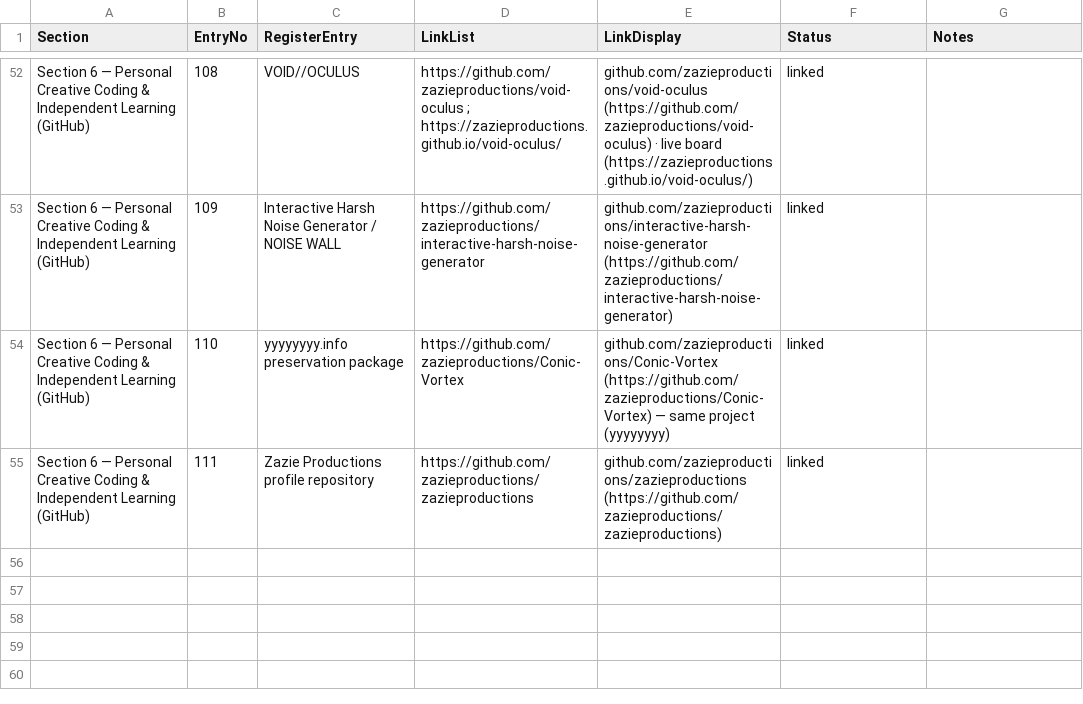
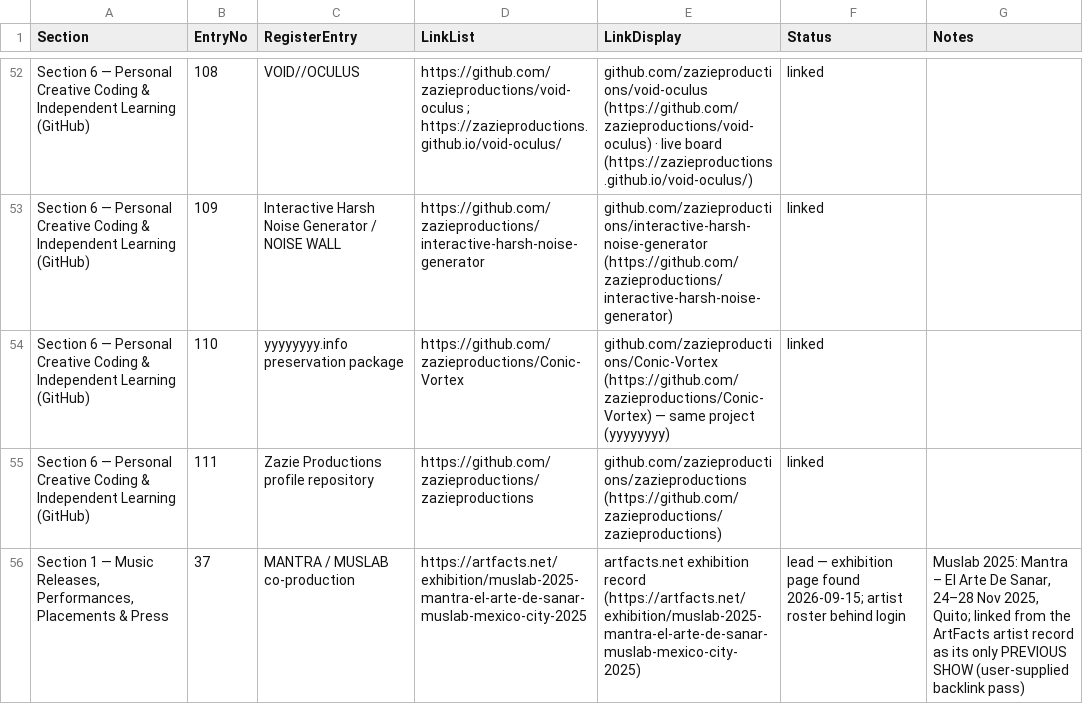
Before and after one commit to zazieproductions/Comprehensive-Backlink-Tracker---Zazie-Productions-, a CSV file: data/master/register_link_map.csv, drawn as a sheet; only a part is shown, gaps mark what is left out; the diff names each change by its address in the sheet, - before the commit and + after, or states it on an @@ line.

Commit message:
User-supplied backlink pass 2026-09-15: 13 new records, 4 rows updated
Ten URLs handed in by the census owner, each fetched and tested against the
Pass-7 exact-name rule, plus the five discoveries their own links led to.

New records (13):
- Clan Analogue "Stories From the Field" album + "Appliance Suite in D minor"
  track page — a release dated 11 Sep 2026 that nothing else in the census had
  seen (label page, credits, signed artist statement)
- exibart artist/curator index page and the Pebbles Underground Festival
  "The Freedom to Control" event page (both exact names on one roster line)
- Smashwords author profile and the Standaard Boekhandel contributor page for
  the anthology "Are you really awake?"
- Flickchart filmography page, Gaana artist pages for both names, ArtFacts
  analytics tab and the Muslab 2025 exhibition record
- MyWebAR AR-packaging roundup: English edition (en dash) filed as a lead,
  Japanese edition (hyphen) filed as the verified row

Rows corrected or refreshed (4): Film-Makers' Co-op screening promoted from
unverified to verified; ArtFacts artist record promoted to verified-partial
with ranking and exhibition data; re-check notes on the Swinewomb ticket page
and the LinkedIn profile. One listen link added for Clan Analogue.

Repository changes:
- registry/user_supplied_backlinks_2026-09-15/ — submission ledger (15 rows)
  and source-access log (17 fetches incl. one negative probe)
- data/master/master_index.csv 611 -> 624 rows; listen_links +1;
  register_link_map +1 (exhibition side of register entry 37)
- ingest_all_links.py — authority scores for the six new hosts; Gaana and
  Flickchart added to the AUTO-GENERATED METADATA integrity rule
- build_research_annex_pdf.py — new section 13 (ledger, evidence, access log,
  updated rows, rule calls); contents and cover updated
- repaired one pre-existing unquoted comma in listen_links.csv row 15
- rebuilt both PDFs: Master Directory 733 links / 149 pages,
  Research Annex 14 sections / 54 pages

Co-authored-by: arena-agent <297053741+arena-agent@users.noreply.github.com>

```diff
--- a/data/master/register_link_map.csv
+++ b/data/master/register_link_map.csv
+row 56: Section 1 — Music Releases, Performances, Placements & Press | 37 | MANTRA / MUSLAB co-production | https://artfacts.net/exhibition/muslab-2025-mantra-el-arte-de-sanar-muslab-mexico-city-2025 | artfacts.net exhibition record (https://artfacts.net/exhibition/muslab-2025-mantra-el-arte-de-sanar-muslab-mexico-city-2025) | lead — exhibition page found 2026-09-15; artist roster behind login | Muslab 2025: Mantra – El Arte De Sanar, 24–28 Nov 2025, Quito; linked from the ArtFacts artist record as its only PREVIOUS SHOW (user-supplied backlink pass)
```
Also changed, not shown: data/master/listen_links.csv, 9 other files.
